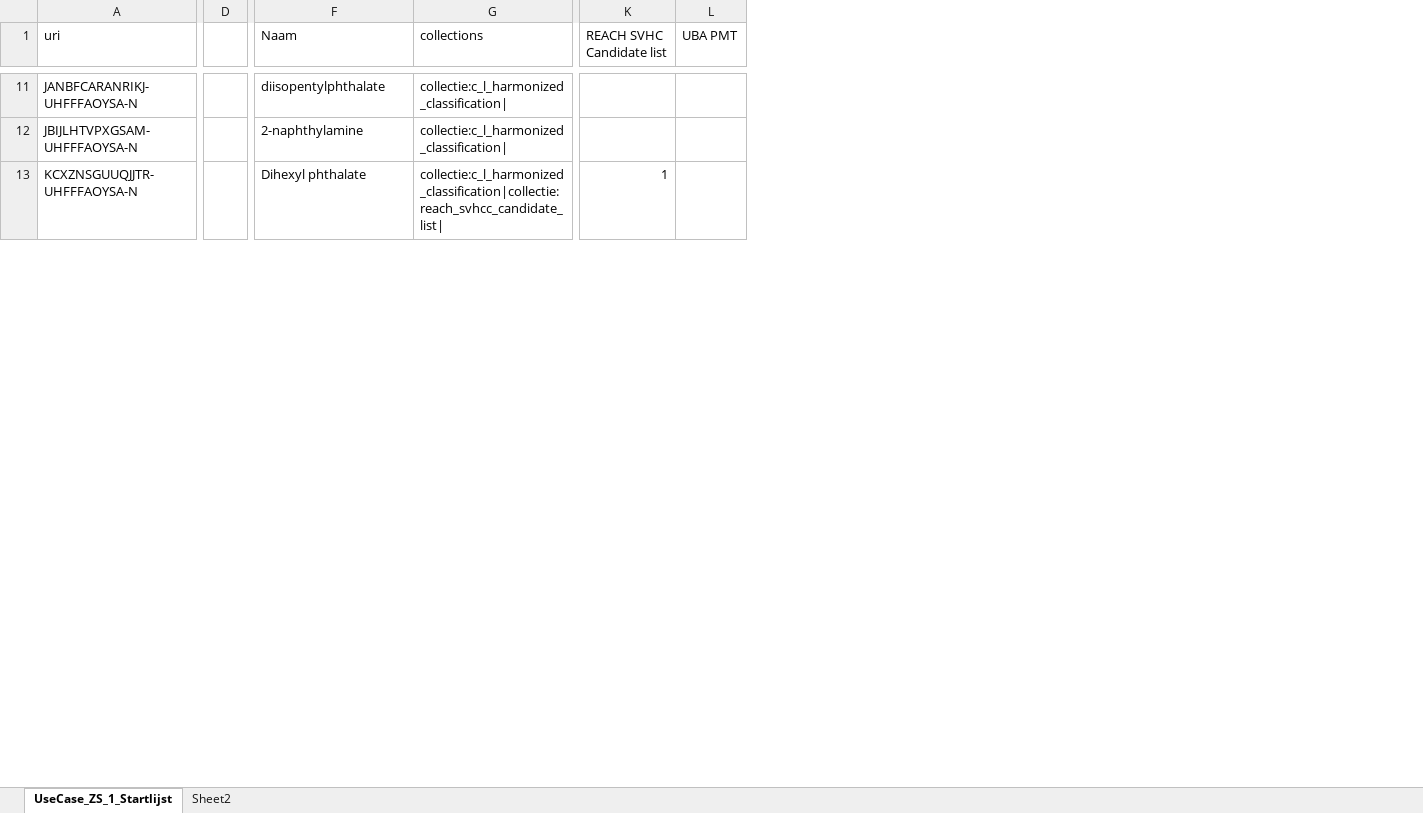
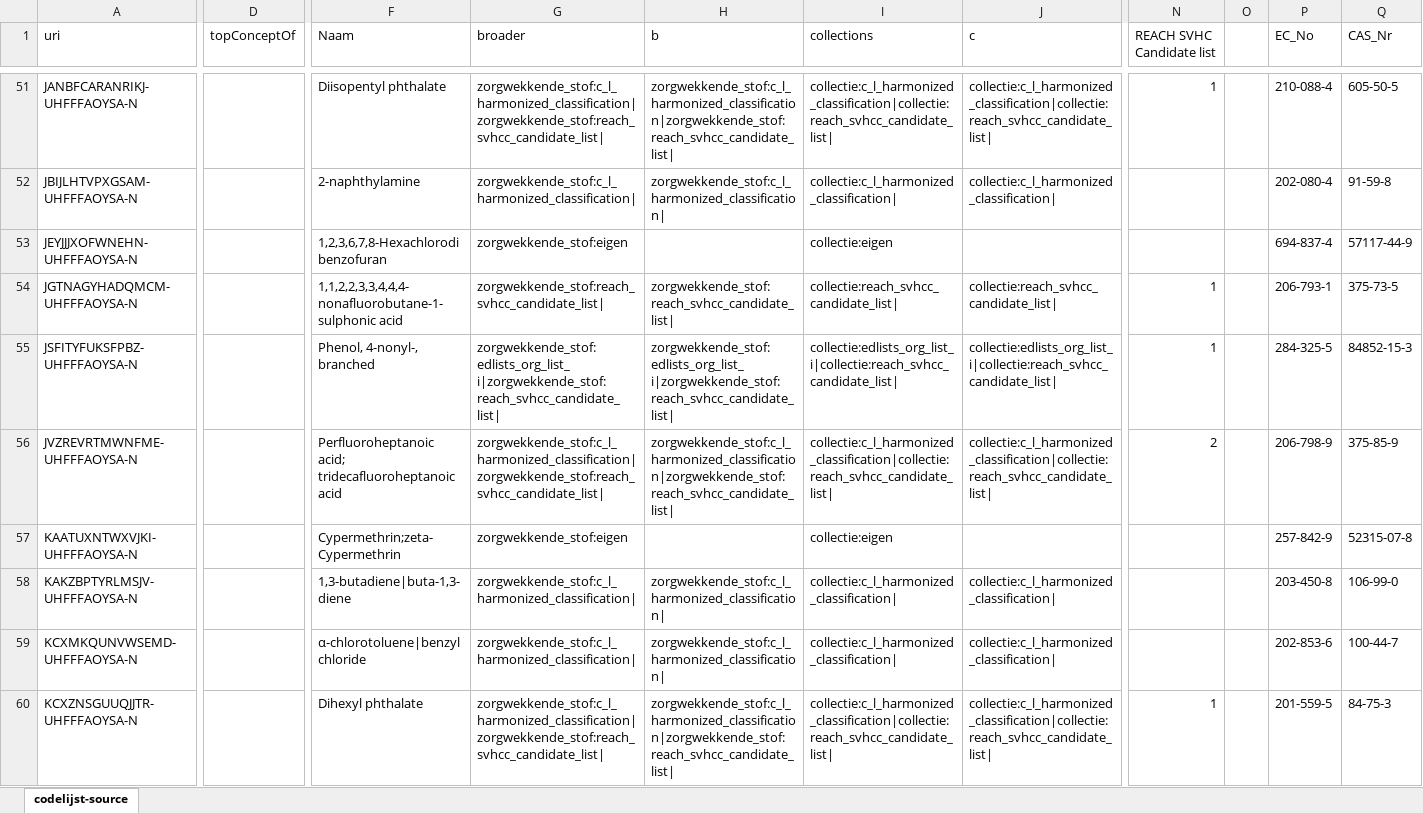
Before and after one commit to milieuinfo/codelijst-zorgwekkende_stof, an Excel workbook: src/source/UseCase_ZS_1_Startlijst.xlsx, sheet codelijst-source, drawn as a sheet; only a part is shown, gaps mark what is left out; values as stored, in another font and other column widths than the file's, no cell formats; removed rows and columns are numbered as before the commit, all else as after; rows hold the shown columns only; the diff covers the shown part only; the diff names each change by its address in the sheet, - before the commit and + after, or states it on an @@ line.

```diff
--- a/src/source/UseCase_ZS_1_Startlijst.xlsx (sheet codelijst-source)
+++ b/src/source/UseCase_ZS_1_Startlijst.xlsx (sheet codelijst-source)
-sheet tab: UseCase_ZS_1_Startlijst
+sheet tab: codelijst-source
-sheet tab: Sheet2
-column D, empty
+column D (topConceptOf), empty
+column G (broader), rows 51-52: zorgwekkende_stof:c_l_harmonized_classification|zorgwekkende_stof:reach_svhcc_candidate_list| | zorgwekkende_stof:c_l_harmonized_classification|; row 60: zorgwekkende_stof:c_l_harmonized_classification|zorgwekkende_stof:reach_svhcc_candidate_list|
+column H (b), rows 51-52: zorgwekkende_stof:c_l_harmonized_classification|zorgwekkende_stof:reach_svhcc_candidate_list| | zorgwekkende_stof:c_l_harmonized_classification|; row 60: zorgwekkende_stof:c_l_harmonized_classification|zorgwekkende_stof:reach_svhcc_candidate_list|
+column J (c), rows 51-52: collectie:c_l_harmonized_classification|collectie:reach_svhcc_candidate_list| | collectie:c_l_harmonized_classification|; row 60: collectie:c_l_harmonized_classification|collectie:reach_svhcc_candidate_list|
-column L (UBA PMT), empty
+column O, empty
+column P (EC_No), rows 51-52: 210-088-4 | 202-080-4; row 60: 201-559-5
+column Q (CAS_Nr), rows 51-52: 605-50-5 | 91-59-8; row 60: 84-75-3
-F51 (Naam): diisopentylphthalate
+F51 (Naam): Diisopentyl phthalate
-I51 (collections): collectie:c_l_harmonized_classification|
+I51 (collections): collectie:c_l_harmonized_classification|collectie:reach_svhcc_candidate_list|
-N51 (REACH SVHC Candidate list): (empty)
+N51 (REACH SVHC Candidate list): 1
+row 53: JEYJJJXOFWNEHN-UHFFFAOYSA-N |  | 1,2,3,6,7,8-Hexachlorodibenzofuran | zorgwekkende_stof:eigen |  | collectie:eigen |  |  |  | 694-837-4 | 57117-44-9
+row 54: JGTNAGYHADQMCM-UHFFFAOYSA-N |  | 1,1,2,2,3,3,4,4,4-nonafluorobutane-1-sulphonic acid | zorgwekkende_stof:reach_svhcc_candidate_list| | zorgwekkende_stof:reach_svhcc_candidate_list| | collectie:reach_svhcc_candidate_list| | collectie:reach_svhcc_candidate_list| | 1 |  | 206-793-1 | 375-73-5
@@ row 116 moved to row 55: JSFITYFUKSFPBZ-UHFFFAOYSA-N @@
+row 56: JVZREVRTMWNFME-UHFFFAOYSA-N |  | Perfluoroheptanoic acid; tridecafluoroheptanoic acid | zorgwekkende_stof:c_l_harmonized_classification|zorgwekkende_stof:reach_svhcc_candidate_list| | zorgwekkende_stof:c_l_harmonized_classification|zorgwekkende_stof:reach_svhcc_candidate_list| | collectie:c_l_harmonized_classification|collectie:reach_svhcc_candidate_list| | collectie:c_l_harmonized_classification|collectie:reach_svhcc_candidate_list| | 2 |  | 206-798-9 | 375-85-9
+row 57: KAATUXNTWXVJKI-UHFFFAOYSA-N |  | Cypermethrin;zeta-Cypermethrin | zorgwekkende_stof:eigen |  | collectie:eigen |  |  |  | 257-842-9 | 52315-07-8
@@ row 165 moved to row 58: KAKZBPTYRLMSJV-UHFFFAOYSA-N @@
@@ row 137 moved to row 59: KCXMKQUNVWSEMD-UHFFFAOYSA-N @@
```
Also changed, not shown: 99 added rows, 143 removed rows, 14 moved rows and 30 edited cells elsewhere in this sheet, cell formats, formulas that keep their value, src/main/resources/be/vlaanderen/omgeving/data/id/conceptscheme/zorgwekkende_stof/zorgwekkende_stof.xlsx, src/source/codelijst-source.xlsx, 5 other files.
